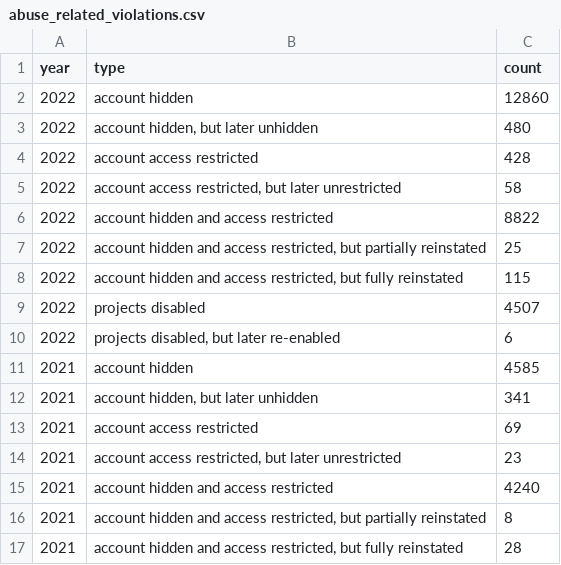
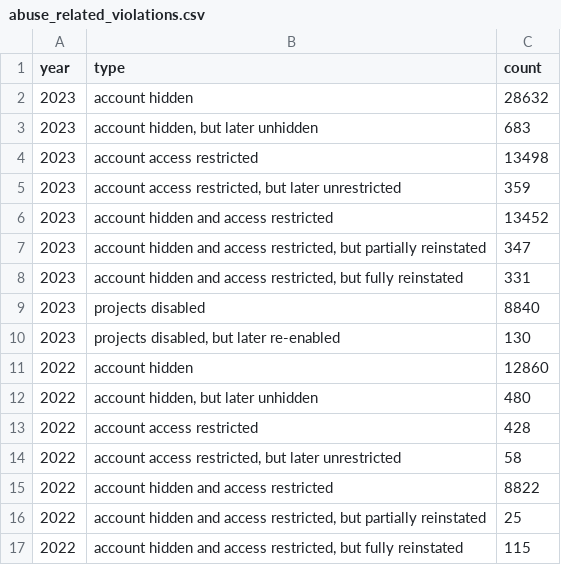
Before and after one commit to github/transparency, a CSV file: data/appeals_and_other_reinstatements/abuse_related_violations.csv, drawn as a sheet; only a part is shown; the shorter side is filled out with more unchanged rows.

```diff
--- a/data/appeals_and_other_reinstatements/abuse_related_violations.csv
+++ b/data/appeals_and_other_reinstatements/abuse_related_violations.csv
@@ -1,2 +1,11 @@
 year,type,count
+2023,account hidden,28632
+2023,"account hidden, but later unhidden",683
+2023,account access restricted,13498
+2023,"account access restricted, but later unrestricted",359
+2023,account hidden and access restricted,13452
+2023,"account hidden and access restricted, but partially reinstated",347
+2023,"account hidden and access restricted, but fully reinstated",331
+2023,projects disabled,8840
+2023,"projects disabled, but later re-enabled",130
 2022,account hidden,12860
```
Also changed, not shown: data/appeals_and_other_reinstatements/by_calendar_year_half/abuse_related_violations_by_calendar_year_half.csv, data/appeals_and_other_reinstatements/by_calendar_year_half/trade_controls_compliance_by_calendar_year_half.csv, 20 other files.
